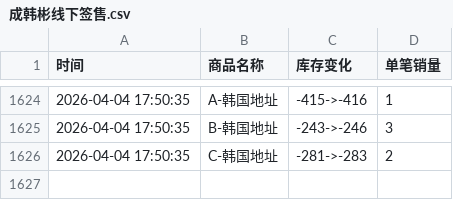
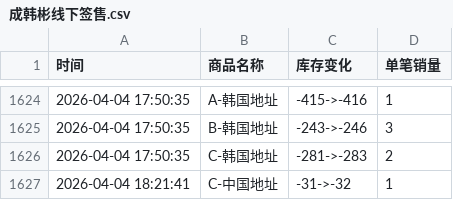
Before and after one commit to Juineii/hanbin_k40410, a CSV file: 成韩彬线下签售.csv, drawn as a sheet; only a part is shown, gaps mark what is left out; the diff names each change by its address in the sheet, - before the commit and + after, or states it on an @@ line.

Commit message:
自动更新数据 2026-04-04 18:21:44

```diff
--- a/成韩彬线下签售.csv
+++ b/成韩彬线下签售.csv
+row 1627: 2026-04-04 18:21:41 | C-中国地址 | -31->-32 | 1
```
